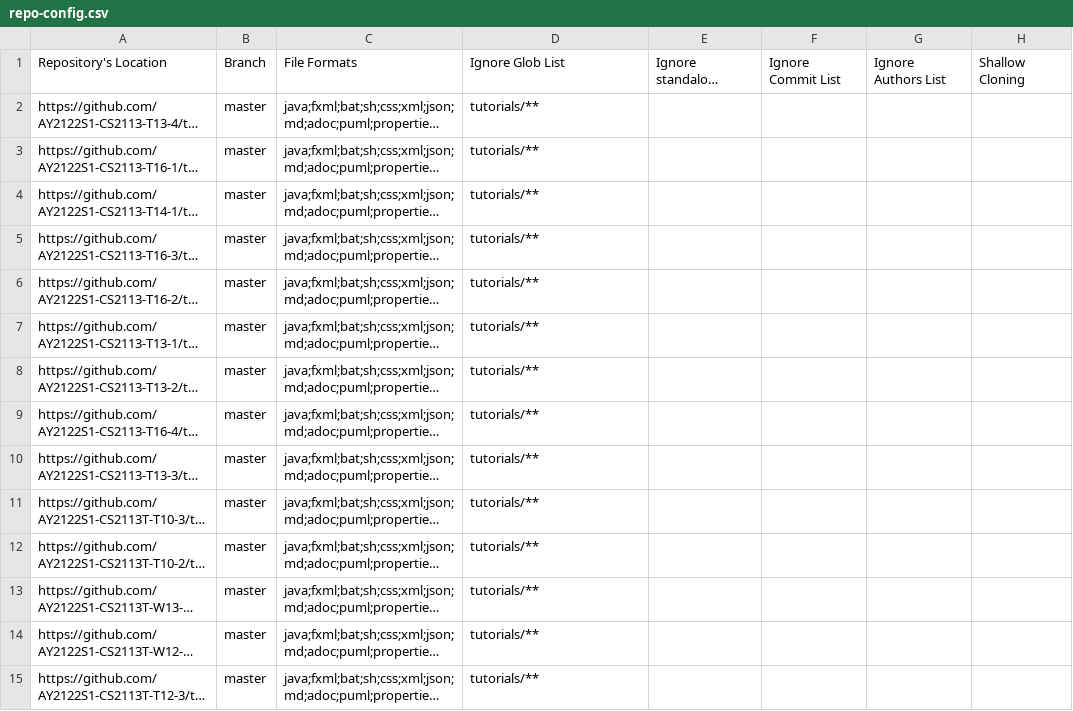
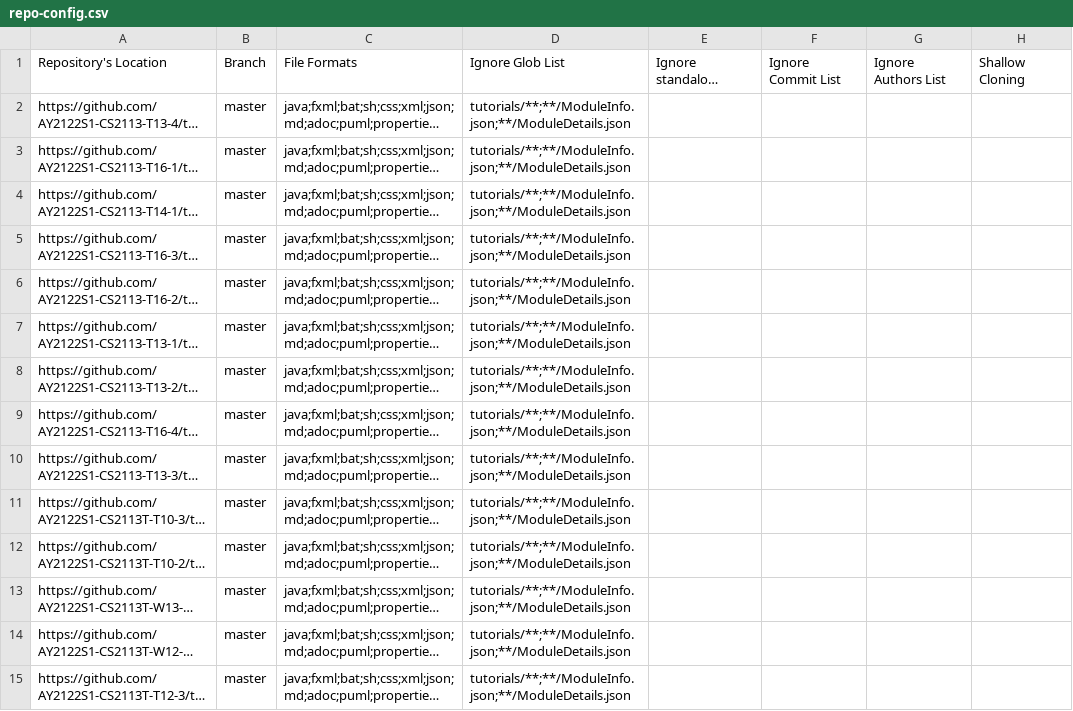
Before and after one commit to nus-cs2113-AY2122S1/tp-dashboard, a CSV file: configs/repo-config.csv, drawn as a sheet; only a part is shown; long unchanged cells end in …; the diff covers the shown part only; the diff names each change by its address in the sheet, - before the commit and + after, or states it on an @@ line.

```diff
--- a/configs/repo-config.csv
+++ b/configs/repo-config.csv
-D2:D15: tutorials/**
+D2:D15: tutorials/**;**/ModuleInfo.json;**/ModuleDetails.json
```
Also changed, not shown: 29 edited cells elsewhere in this file.
